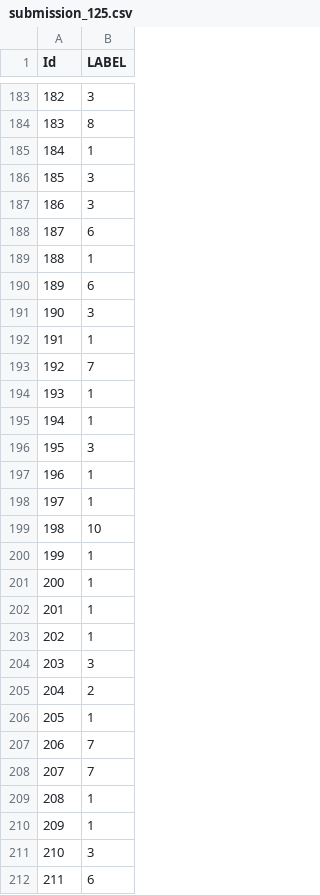
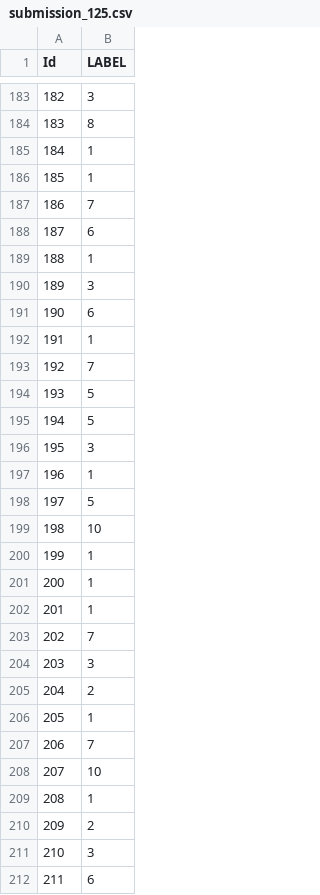
Before and after one commit to Ferretelic/ISSM, a CSV file: Keras/Unbalanced/Advanced/Model15000Size64/submission/submission_125.csv, drawn as a sheet; only a part is shown, gaps mark what is left out; the diff covers the shown part only.

```diff
--- a/Keras/Unbalanced/Advanced/Model15000Size64/submission/submission_125.csv
+++ b/Keras/Unbalanced/Advanced/Model15000Size64/submission/submission_125.csv
@@ -185,15 +185,15 @@ Id,LABEL
 184,1
-185,3
-186,3
+185,1
+186,7
 187,6
 188,1
-189,6
-190,3
+189,3
+190,6
 191,1
 192,7
-193,1
-194,1
+193,5
+194,5
 195,3
 196,1
-197,1
+197,5
 198,10
@@ -202,3 +202,3 @@ Id,LABEL
 201,1
-202,1
+202,7
 203,3
@@ -207,5 +207,5 @@ Id,LABEL
 206,7
-207,7
+207,10
 208,1
-209,1
+209,2
 210,3
```
Also changed, not shown: 70 edited cells elsewhere in this file, Keras/Unbalanced/Advanced/Model15000Size64/submission/submission_150.csv, Keras/Unbalanced/Advanced/Model15000Size64/submission/submission_175.csv, 16 other files.
